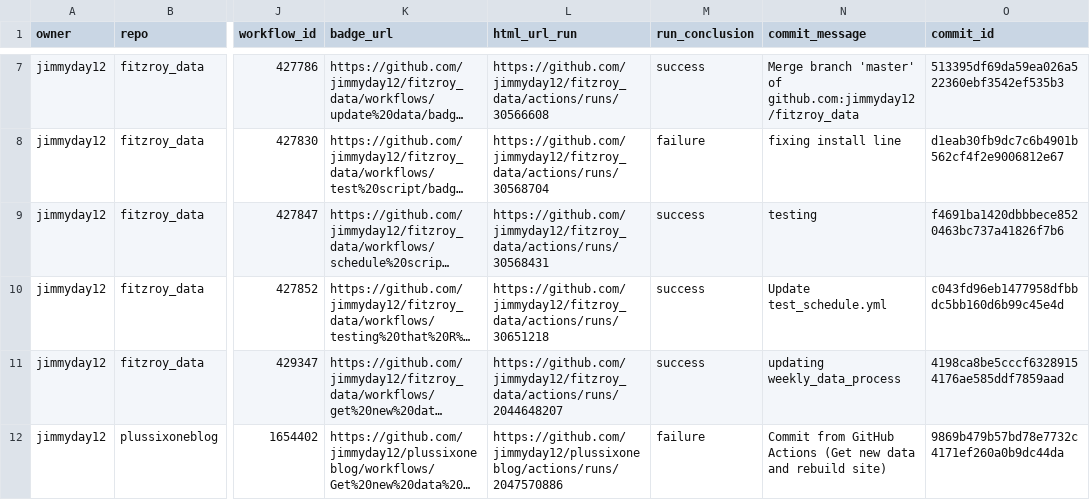
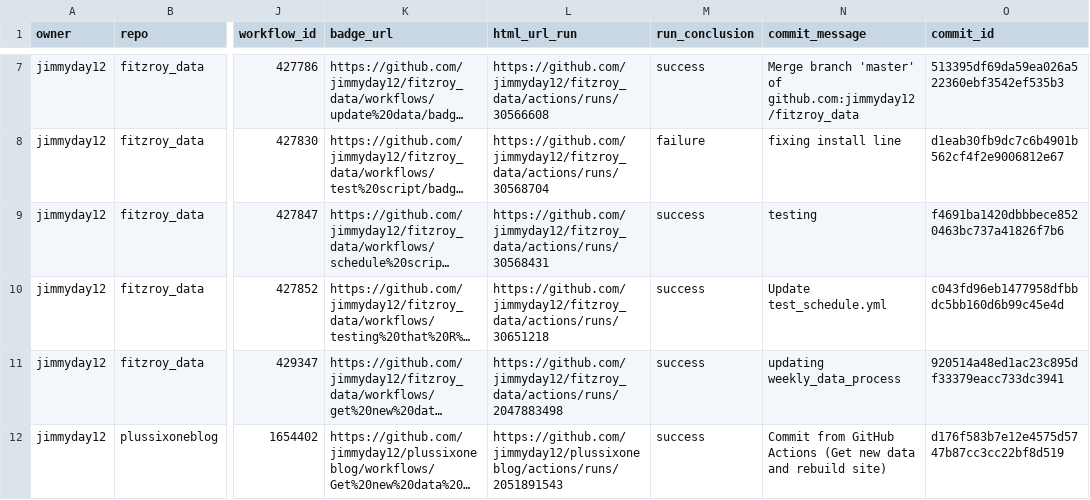
Before and after one commit to jimmyday12/status, a CSV file: repos.csv, drawn as a sheet; only a part is shown, gaps mark what is left out; long unchanged cells end in …; the diff names each change by its address in the sheet, - before the commit and + after, or states it on an @@ line.

```diff
--- a/repos.csv
+++ b/repos.csv
-L11 (html_url_run): https://github.com/jimmyday12/fitzroy_data/actions/runs/2044648207
+L11 (html_url_run): https://github.com/jimmyday12/fitzroy_data/actions/runs/2047883498
-O11 (commit_id): 4198ca8be5cccf63289154176ae585ddf7859aad
+O11 (commit_id): 920514a48ed1ac23c895df33379eacc733dc3941
-L12 (html_url_run): https://github.com/jimmyday12/plussixoneblog/actions/runs/2047570886
+L12 (html_url_run): https://github.com/jimmyday12/plussixoneblog/actions/runs/2051891543
-M12 (run_conclusion): failure
+M12 (run_conclusion): success
-O12 (commit_id): 9869b479b57bd78e7732c4171ef260a0b9dc44da
+O12 (commit_id): d176f583b7e12e4575d5747b87cc3cc22bf8d519
```
Also changed, not shown: 1 other file.
